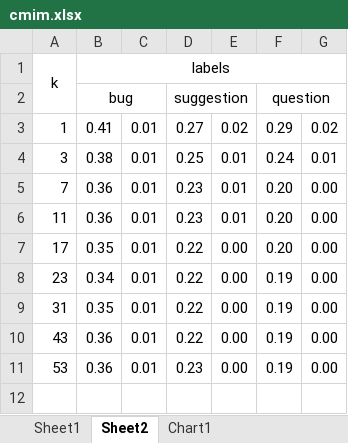
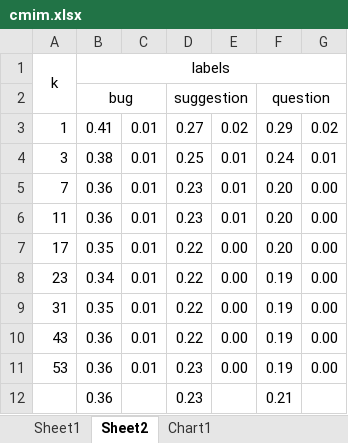
Before and after one commit to IntelOrca/issue-predictor, an Excel workbook: cmim.xlsx, sheet Sheet2, drawn as a sheet; values as stored, in another font and other column widths than the file's, no borders; the diff names each change by its address in the sheet, - before the commit and + after, or states it on an @@ line.

```diff
--- a/cmim.xlsx (sheet Sheet2)
+++ b/cmim.xlsx (sheet Sheet2)
+row 12:  | 0.36 |  | 0.23 |  | 0.21
```
Also changed, not shown: charts or pictures, 3 other files.
